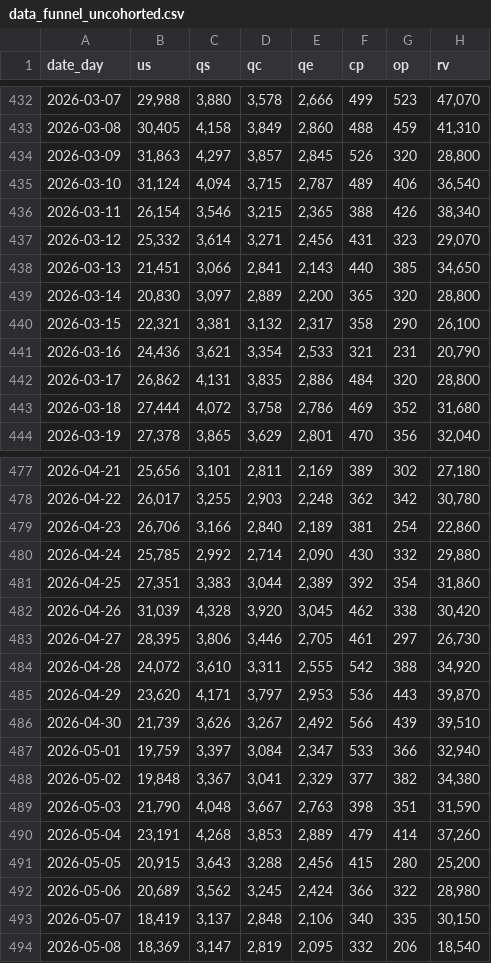
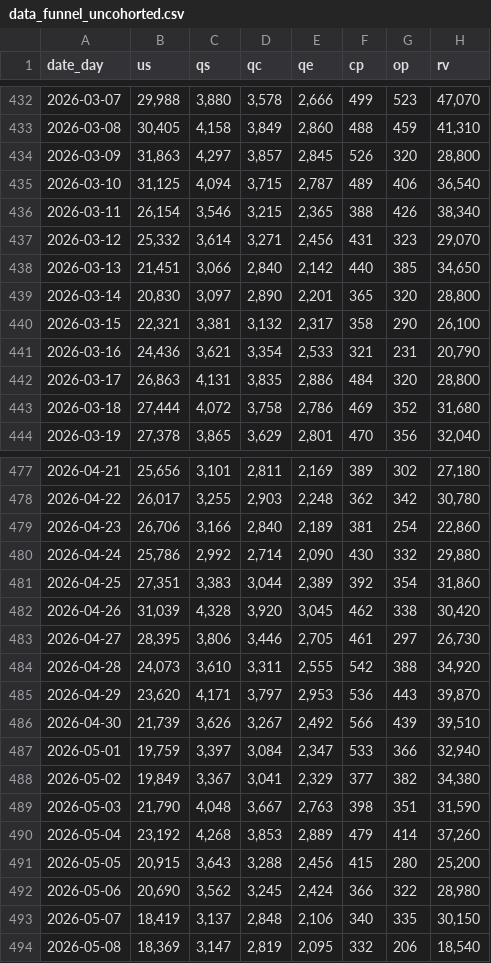
Before and after one commit to max-pet-euc/moe, a CSV file: data/raw/data_funnel_uncohorted.csv, drawn as a sheet; only a part is shown, gaps mark what is left out; the diff covers the shown part only.

```diff
--- a/data/raw/data_funnel_uncohorted.csv
+++ b/data/raw/data_funnel_uncohorted.csv
@@ -434,10 +434,10 @@ date_day,us,qs,qc,qe,cp,op,rv
 2026-03-09,"31,863","4,297","3,857","2,845",526,320,"28,800"
-2026-03-10,"31,124","4,094","3,715","2,787",489,406,"36,540"
+2026-03-10,"31,125","4,094","3,715","2,787",489,406,"36,540"
 2026-03-11,"26,154","3,546","3,215","2,365",388,426,"38,340"
 2026-03-12,"25,332","3,614","3,271","2,456",431,323,"29,070"
-2026-03-13,"21,451","3,066","2,841","2,143",440,385,"34,650"
-2026-03-14,"20,830","3,097","2,889","2,200",365,320,"28,800"
+2026-03-13,"21,451","3,066","2,840","2,142",440,385,"34,650"
+2026-03-14,"20,830","3,097","2,890","2,201",365,320,"28,800"
 2026-03-15,"22,321","3,381","3,132","2,317",358,290,"26,100"
 2026-03-16,"24,436","3,621","3,354","2,533",321,231,"20,790"
-2026-03-17,"26,862","4,131","3,835","2,886",484,320,"28,800"
+2026-03-17,"26,863","4,131","3,835","2,886",484,320,"28,800"
 2026-03-18,"27,444","4,072","3,758","2,786",469,352,"31,680"
@@ -479,3 +479,3 @@ date_day,us,qs,qc,qe,cp,op,rv
 2026-04-23,"26,706","3,166","2,840","2,189",381,254,"22,860"
-2026-04-24,"25,785","2,992","2,714","2,090",430,332,"29,880"
+2026-04-24,"25,786","2,992","2,714","2,090",430,332,"29,880"
 2026-04-25,"27,351","3,383","3,044","2,389",392,354,"31,860"
@@ -483,3 +483,3 @@ date_day,us,qs,qc,qe,cp,op,rv
 2026-04-27,"28,395","3,806","3,446","2,705",461,297,"26,730"
-2026-04-28,"24,072","3,610","3,311","2,555",542,388,"34,920"
+2026-04-28,"24,073","3,610","3,311","2,555",542,388,"34,920"
 2026-04-29,"23,620","4,171","3,797","2,953",536,443,"39,870"
@@ -487,7 +487,7 @@ date_day,us,qs,qc,qe,cp,op,rv
 2026-05-01,"19,759","3,397","3,084","2,347",533,366,"32,940"
-2026-05-02,"19,848","3,367","3,041","2,329",377,382,"34,380"
+2026-05-02,"19,849","3,367","3,041","2,329",377,382,"34,380"
 2026-05-03,"21,790","4,048","3,667","2,763",398,351,"31,590"
-2026-05-04,"23,191","4,268","3,853","2,889",479,414,"37,260"
+2026-05-04,"23,192","4,268","3,853","2,889",479,414,"37,260"
 2026-05-05,"20,915","3,643","3,288","2,456",415,280,"25,200"
-2026-05-06,"20,689","3,562","3,245","2,424",366,322,"28,980"
+2026-05-06,"20,690","3,562","3,245","2,424",366,322,"28,980"
 2026-05-07,"18,419","3,137","2,848","2,106",340,335,"30,150"
```
Also changed, not shown: 7 added rows and 93 edited cells elsewhere in this file, data/raw/data_external.csv, data/raw/data_funnel_cohorted.csv, 3 other files.
